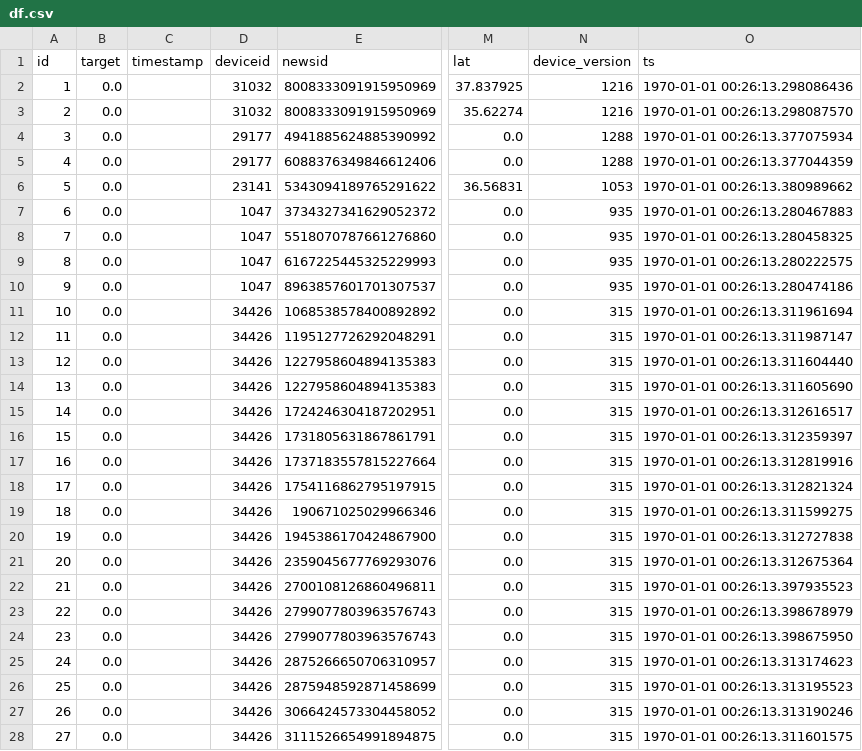
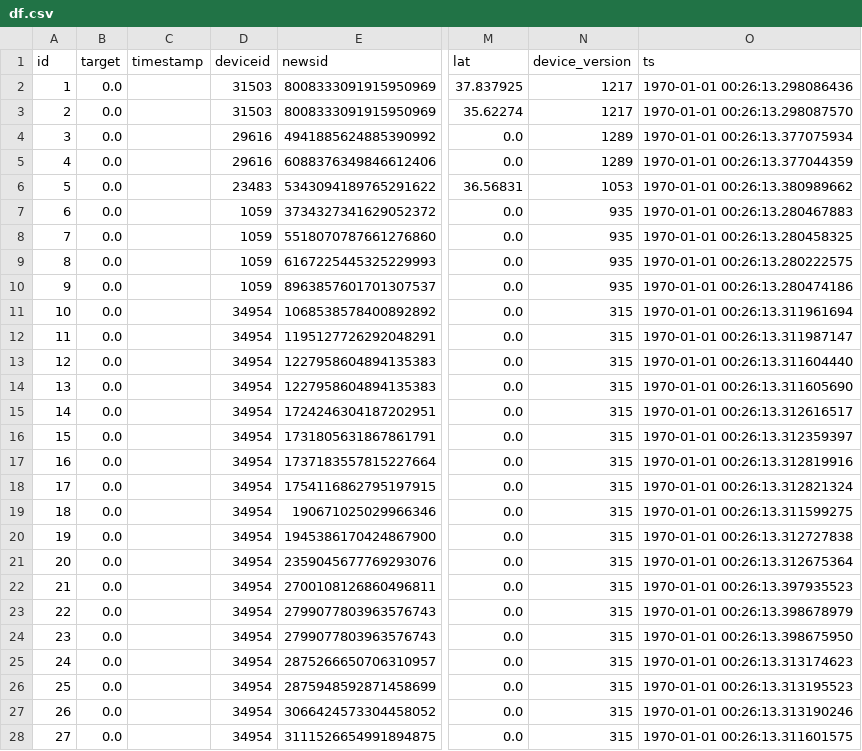
Before and after one commit to yanqiangmiffy/Video-Click-Prediction, a CSV file: tmp/df.csv, drawn as a sheet; only a part is shown, gaps mark what is left out; the diff covers the shown part only; the diff names each change by its address in the sheet, - before the commit and + after, or states it on an @@ line.

```diff
--- a/tmp/df.csv
+++ b/tmp/df.csv
-D2:D3 (deviceid): 31032
+D2:D3 (deviceid): 31503
-N2:N3 (device_version): 1216
+N2:N3 (device_version): 1217
-D4:D5 (deviceid): 29177
+D4:D5 (deviceid): 29616
-N4:N5 (device_version): 1288
+N4:N5 (device_version): 1289
-D6 (deviceid): 23141
+D6 (deviceid): 23483
-D7:D10 (deviceid): 1047
+D7:D10 (deviceid): 1059
-D11:D28 (deviceid): 34426
+D11:D28 (deviceid): 34954
```
Also changed, not shown: 73 edited cells elsewhere in this file, 2 other files.
